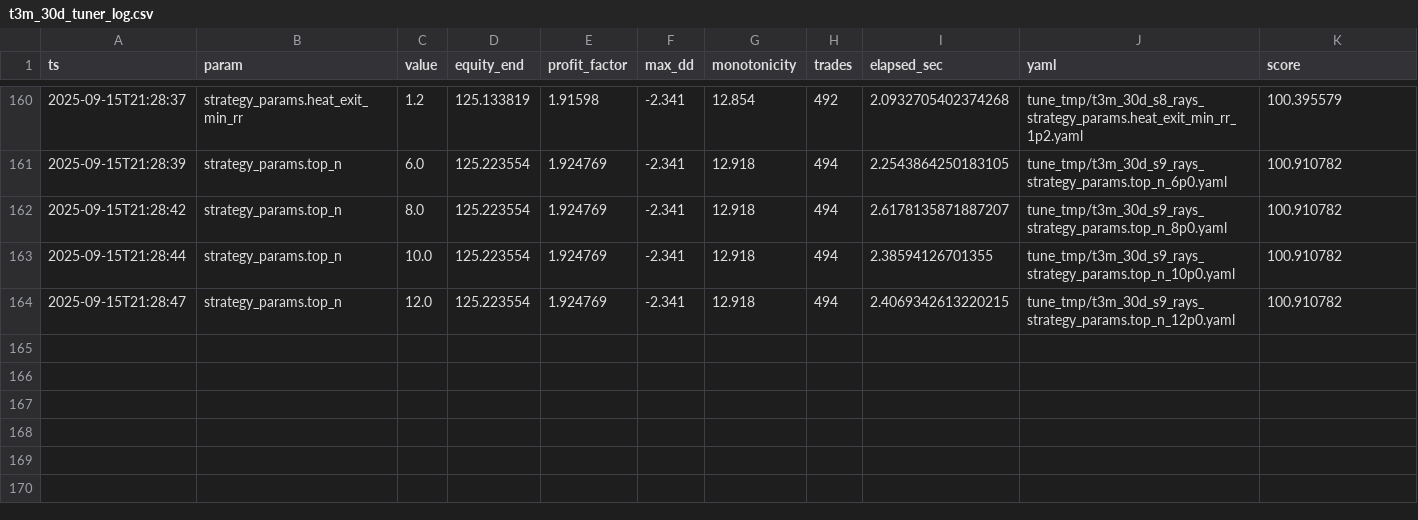
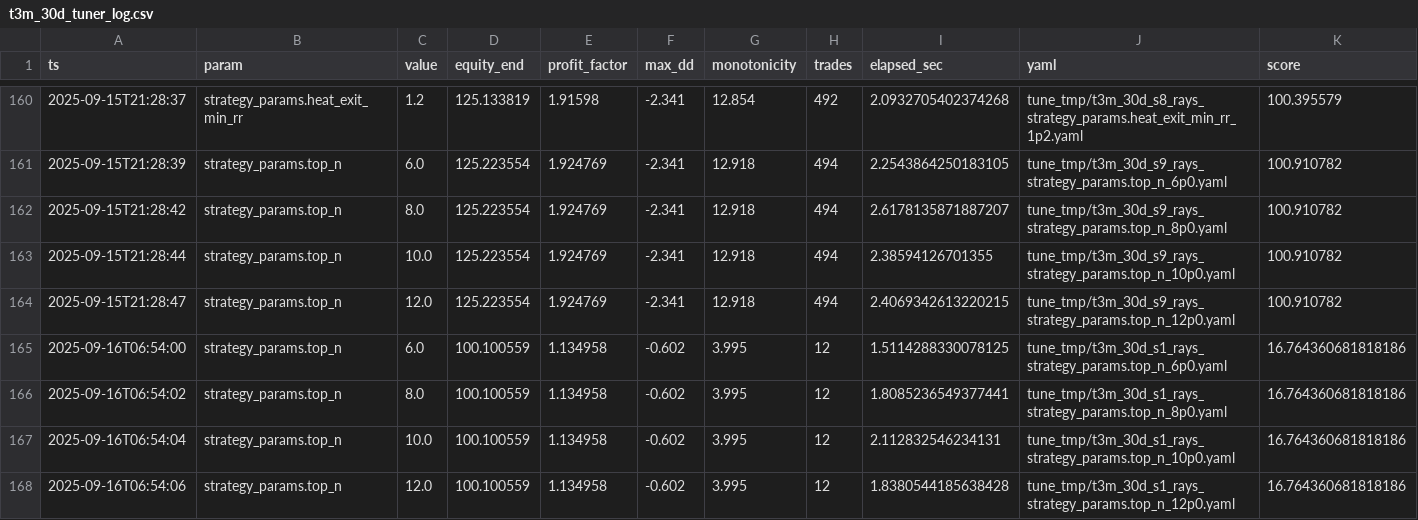
Before and after one commit to tarasprystavskyj/top, a CSV file: obw_platform/t3m_30d_tuner_log.csv, drawn as a sheet; only a part is shown, gaps mark what is left out; the diff names each change by its address in the sheet, - before the commit and + after, or states it on an @@ line.

```diff
--- a/obw_platform/t3m_30d_tuner_log.csv
+++ b/obw_platform/t3m_30d_tuner_log.csv
+row 165: 2025-09-16T06:54:00 | strategy_params.top_n | 6.0 | 100.100559 | 1.134958 | -0.602 | 3.995 | 12 | 1.5114288330078125 | tune_tmp/t3m_30d_s1_rays_strategy_params.top_n_6p0.yaml | 16.764360681818186
+row 166: 2025-09-16T06:54:02 | strategy_params.top_n | 8.0 | 100.100559 | 1.134958 | -0.602 | 3.995 | 12 | 1.8085236549377441 | tune_tmp/t3m_30d_s1_rays_strategy_params.top_n_8p0.yaml | 16.764360681818186
+row 167: 2025-09-16T06:54:04 | strategy_params.top_n | 10.0 | 100.100559 | 1.134958 | -0.602 | 3.995 | 12 | 2.112832546234131 | tune_tmp/t3m_30d_s1_rays_strategy_params.top_n_10p0.yaml | 16.764360681818186
+row 168: 2025-09-16T06:54:06 | strategy_params.top_n | 12.0 | 100.100559 | 1.134958 | -0.602 | 3.995 | 12 | 1.8380544185638428 | tune_tmp/t3m_30d_s1_rays_strategy_params.top_n_12p0.yaml | 16.764360681818186
```
Also changed, not shown: 3 other files.
